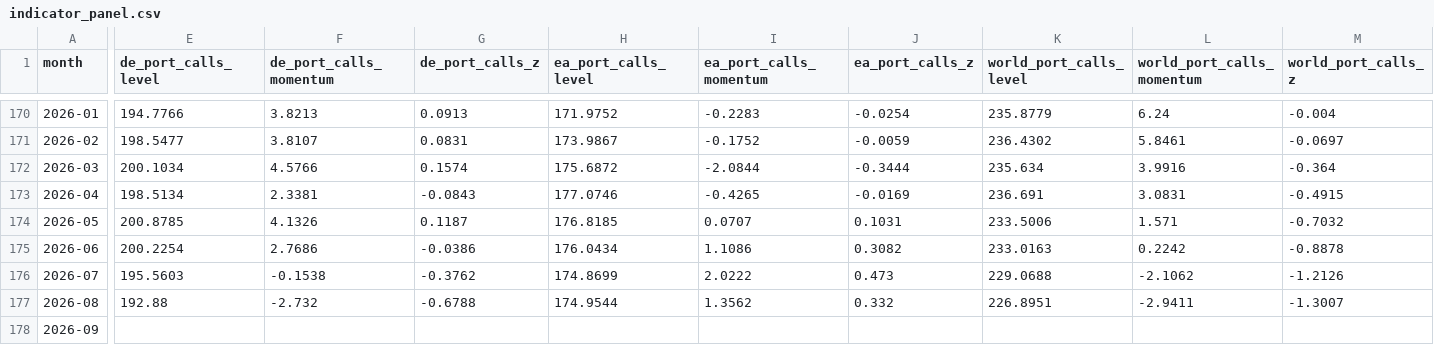
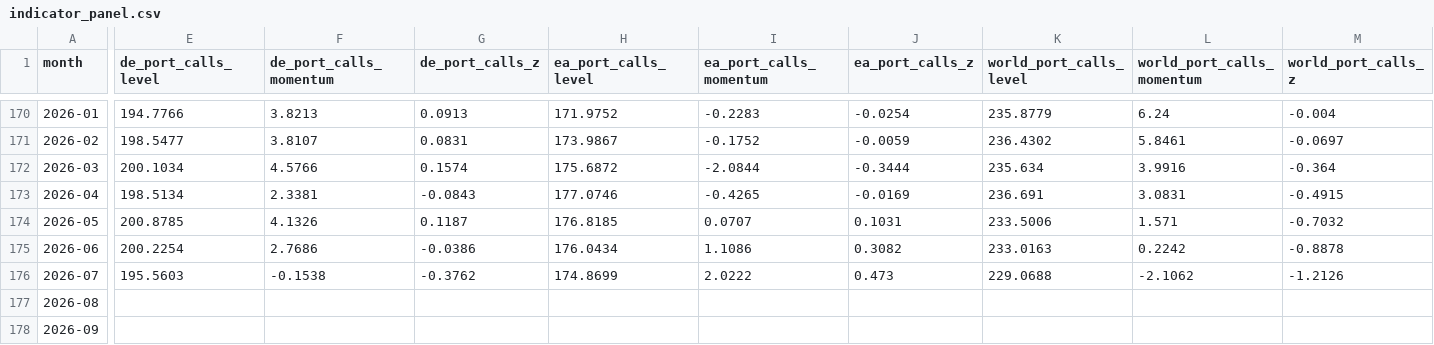
Before and after one commit to benrogacki/scoring-engine, a CSV file: examples/freight/output/indicator_panel.csv, drawn as a sheet; only a part is shown, gaps mark what is left out; the diff names each change by its address in the sheet, - before the commit and + after, or states it on an @@ line.

```diff
--- a/examples/freight/output/indicator_panel.csv
+++ b/examples/freight/output/indicator_panel.csv
-E177 (de_port_calls_level): 192.88
+E177 (de_port_calls_level): (empty)
-F177 (de_port_calls_momentum): -2.732
+F177 (de_port_calls_momentum): (empty)
-G177 (de_port_calls_z): -0.6788
+G177 (de_port_calls_z): (empty)
-H177 (ea_port_calls_level): 174.9544
+H177 (ea_port_calls_level): (empty)
-I177 (ea_port_calls_momentum): 1.3562
+I177 (ea_port_calls_momentum): (empty)
-J177 (ea_port_calls_z): 0.332
+J177 (ea_port_calls_z): (empty)
-K177 (world_port_calls_level): 226.8951
+K177 (world_port_calls_level): (empty)
-L177 (world_port_calls_momentum): -2.9411
+L177 (world_port_calls_momentum): (empty)
-M177 (world_port_calls_z): -1.3007
+M177 (world_port_calls_z): (empty)
```
Also changed, not shown: examples/freight/output/composite.csv, examples/freight/output/turning_points.csv, 14 other files.
